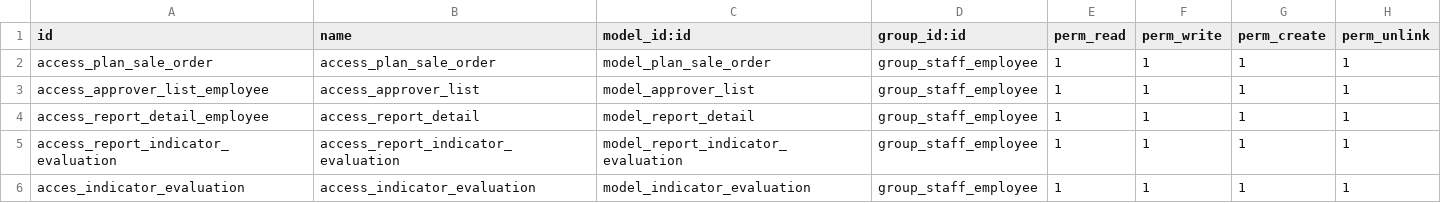
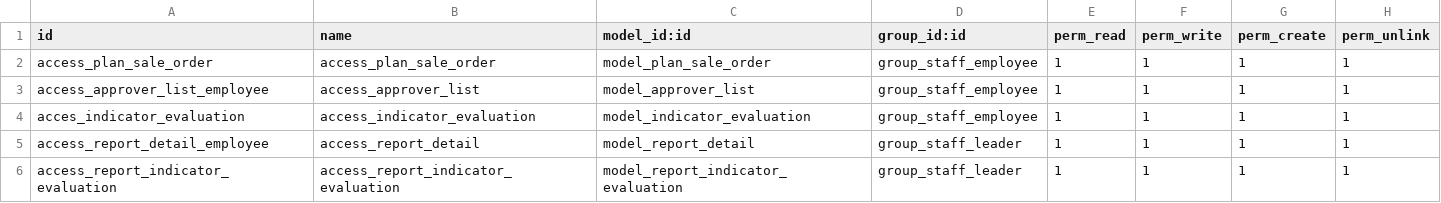
Before and after one commit to SoN249/odoo-training, a CSV file: customaddons/crm_extend/security/ir.model.access.csv, drawn as a sheet; removed rows and columns are numbered as before the commit, all else as after; the diff names each change by its address in the sheet, - before the commit and + after, or states it on an @@ line.

```diff
--- a/customaddons/crm_extend/security/ir.model.access.csv
+++ b/customaddons/crm_extend/security/ir.model.access.csv
-row 4: access_report_detail_employee | access_report_detail | model_report_detail | group_staff_employee | 1 | 1 | 1 | 1
-row 5: access_report_indicator_evaluation | access_report_indicator_evaluation | model_report_indicator_evaluation | group_staff_employee | 1 | 1 | 1 | 1
+row 5: access_report_detail_employee | access_report_detail | model_report_detail | group_staff_leader | 1 | 1 | 1 | 1
+row 6: access_report_indicator_evaluation | access_report_indicator_evaluation | model_report_indicator_evaluation | group_staff_leader | 1 | 1 | 1 | 1
```
Also changed, not shown: 12 other files.
